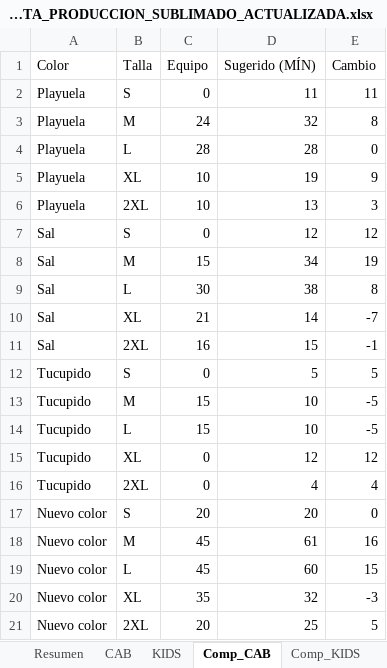
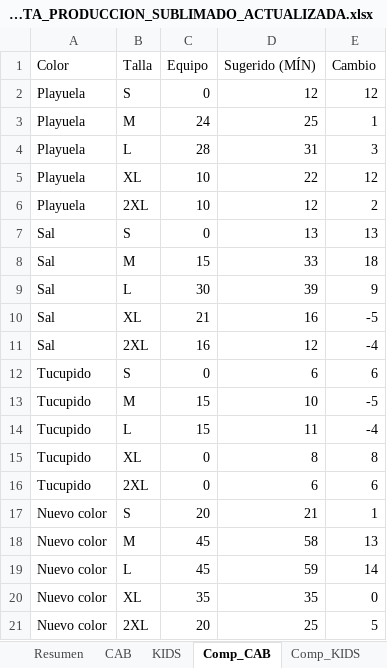
Before and after one commit to scm-svg/Data-Analyst, an Excel workbook: PROPUESTA_PRODUCCION_SUBLIMADO_ACTUALIZADA.xlsx, sheet Comp_CAB, drawn as a sheet; values as stored, in another font and other column widths than the file's, no borders; the diff names each change by its address in the sheet, - before the commit and + after, or states it on an @@ line.

```diff
--- a/PROPUESTA_PRODUCCION_SUBLIMADO_ACTUALIZADA.xlsx (sheet Comp_CAB)
+++ b/PROPUESTA_PRODUCCION_SUBLIMADO_ACTUALIZADA.xlsx (sheet Comp_CAB)
-D2 (Sugerido (MÍN)): 11
+D2 (Sugerido (MÍN)): 12
-E2 (Cambio): 11
+E2 (Cambio): 12
-D3 (Sugerido (MÍN)): 32
+D3 (Sugerido (MÍN)): 25
-E3 (Cambio): 8
+E3 (Cambio): 1
-D4 (Sugerido (MÍN)): 28
+D4 (Sugerido (MÍN)): 31
-E4 (Cambio): 0
+E4 (Cambio): 3
-D5 (Sugerido (MÍN)): 19
+D5 (Sugerido (MÍN)): 22
-E5 (Cambio): 9
+E5 (Cambio): 12
-D6 (Sugerido (MÍN)): 13
+D6 (Sugerido (MÍN)): 12
-E6 (Cambio): 3
+E6 (Cambio): 2
-D7 (Sugerido (MÍN)): 12
+D7 (Sugerido (MÍN)): 13
-E7 (Cambio): 12
+E7 (Cambio): 13
-D8 (Sugerido (MÍN)): 34
+D8 (Sugerido (MÍN)): 33
-E8 (Cambio): 19
+E8 (Cambio): 18
-D9 (Sugerido (MÍN)): 38
+D9 (Sugerido (MÍN)): 39
-E9 (Cambio): 8
+E9 (Cambio): 9
-D10 (Sugerido (MÍN)): 14
+D10 (Sugerido (MÍN)): 16
-E10 (Cambio): -7
+E10 (Cambio): -5
-D11 (Sugerido (MÍN)): 15
+D11 (Sugerido (MÍN)): 12
-E11 (Cambio): -1
+E11 (Cambio): -4
-D12 (Sugerido (MÍN)): 5
+D12 (Sugerido (MÍN)): 6
-E12 (Cambio): 5
+E12 (Cambio): 6
-D14 (Sugerido (MÍN)): 10
+D14 (Sugerido (MÍN)): 11
-E14 (Cambio): -5
+E14 (Cambio): -4
-D15 (Sugerido (MÍN)): 12
+D15 (Sugerido (MÍN)): 8
-E15 (Cambio): 12
+E15 (Cambio): 8
-D16 (Sugerido (MÍN)): 4
+D16 (Sugerido (MÍN)): 6
-E16 (Cambio): 4
+E16 (Cambio): 6
-D17 (Sugerido (MÍN)): 20
+D17 (Sugerido (MÍN)): 21
-E17 (Cambio): 0
+E17 (Cambio): 1
-D18 (Sugerido (MÍN)): 61
+D18 (Sugerido (MÍN)): 58
-E18 (Cambio): 16
+E18 (Cambio): 13
-D19 (Sugerido (MÍN)): 60
+D19 (Sugerido (MÍN)): 59
-E19 (Cambio): 15
+E19 (Cambio): 14
-D20 (Sugerido (MÍN)): 32
+D20 (Sugerido (MÍN)): 35
-E20 (Cambio): -3
+E20 (Cambio): 0
```
Also changed, not shown: sheet Comp_KIDS, sheet CAB, sheet KIDS, sheet Resumen, 1 other file.
